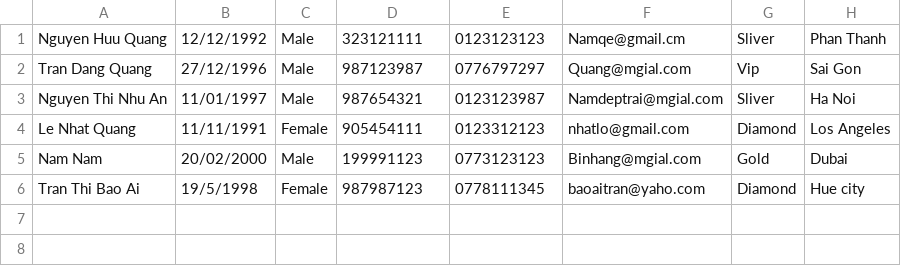
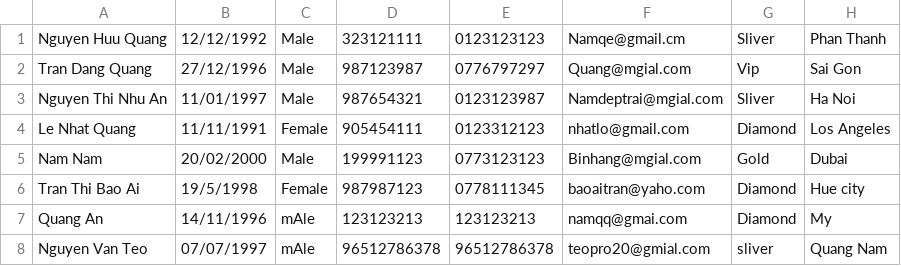
Before and after one commit to quangnguyendn96/C0520G1-NguyenHuuQuang, a CSV file: FuramaResort/out/production/FuramaResort/data/customer.csv, drawn as a sheet.

```diff
--- a/FuramaResort/out/production/FuramaResort/data/customer.csv
+++ b/FuramaResort/out/production/FuramaResort/data/customer.csv
@@ -6 +6,3 @@ Nam Nam,20/02/2000,Male,199991123,0773123123,Binhang@mgial.com,Gold,Dubai
 Tran Thi Bao Ai,19/5/1998,Female,987987123,0778111345,baoaitran@yaho.com,Diamond,Hue city
+Quang An,14/11/1996,mAle,123123213,123123213,namqq@gmai.com,Diamond,My
+Nguyen Van Teo,07/07/1997,mAle,96512786378,96512786378,teopro20@gmial.com,sliver,Quang Nam
```
Also changed, not shown: FuramaResort/src/data/customer.csv, 35 other files.
